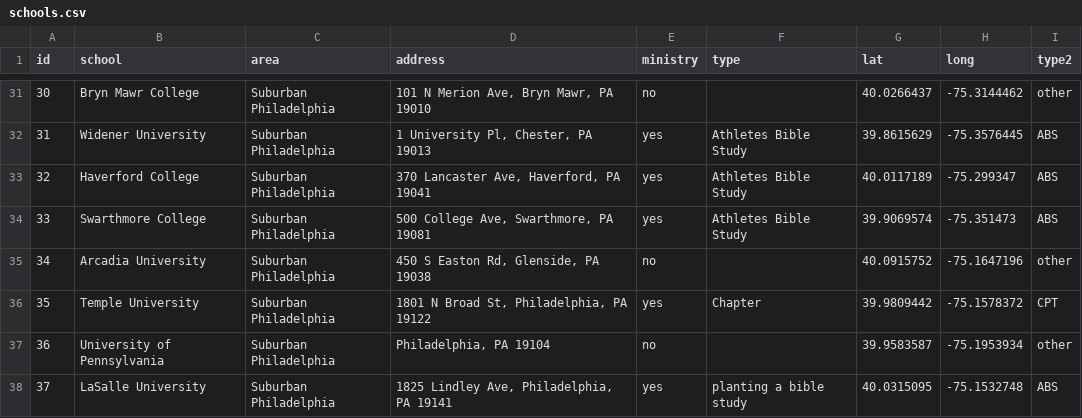
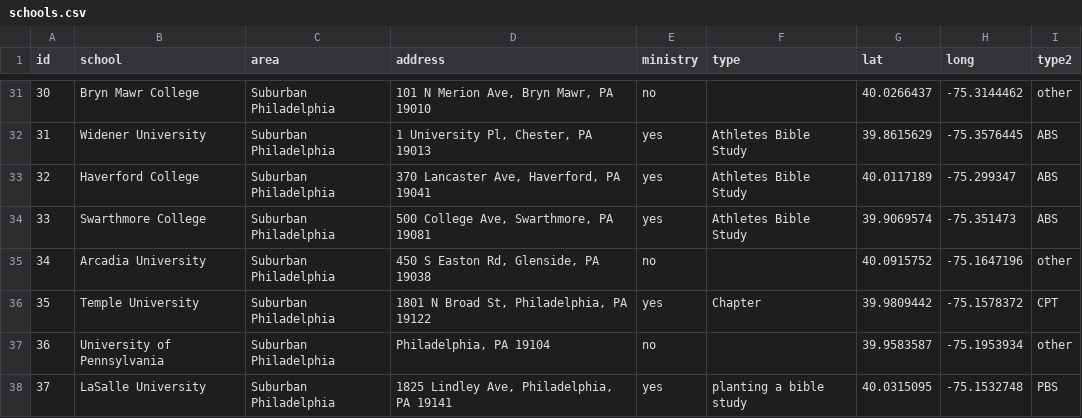
Before and after one commit to DanielJWood/AIV, a CSV file: js/schools.csv, drawn as a sheet; only a part is shown, gaps mark what is left out.

```diff
--- a/js/schools.csv
+++ b/js/schools.csv
@@ -37,2 +37,2 @@ id,school,area,address,ministry,type,lat,long,type2
 36,University of Pennsylvania,Suburban Philadelphia,"Philadelphia, PA 19104",no,,39.9583587,-75.1953934,other
-37,LaSalle University,Suburban Philadelphia,"1825 Lindley Ave, Philadelphia, PA 19141",yes,planting a bible study,40.0315095,-75.1532748,ABS
+37,LaSalle University,Suburban Philadelphia,"1825 Lindley Ave, Philadelphia, PA 19141",yes,planting a bible study,40.0315095,-75.1532748,PBS
```
Also changed, not shown: 21 other files.
